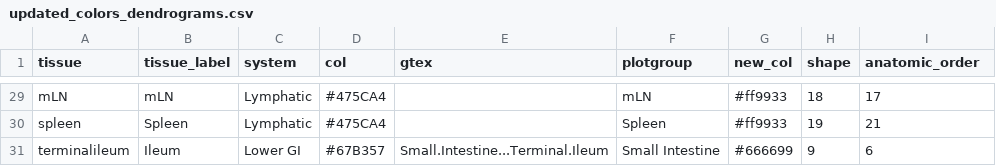
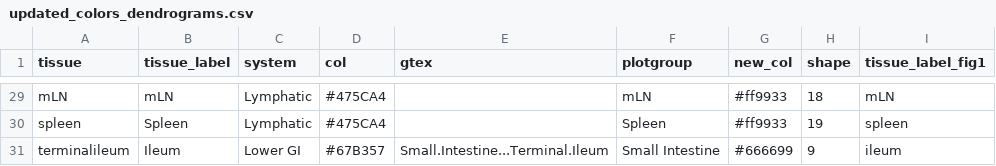
Before and after one commit to vdblab/Dewolf-TCR-landscape-2022, a CSV file: data/updated_colors_dendrograms.csv, drawn as a sheet; only a part is shown, gaps mark what is left out; the diff covers the shown part only; the diff names each change by its address in the sheet, - before the commit and + after, or states it on an @@ line.

Commit message:
new labels

```diff
--- a/data/updated_colors_dendrograms.csv
+++ b/data/updated_colors_dendrograms.csv
-I1: anatomic_order
+I1: tissue_label_fig1
-I29 (tissue_label_fig1): 17
+I29 (tissue_label_fig1): mLN
-I30 (tissue_label_fig1): 21
+I30 (tissue_label_fig1): spleen
-I31 (tissue_label_fig1): 6
+I31 (tissue_label_fig1): ileum
```
Also changed, not shown: 27 edited cells elsewhere in this file.
